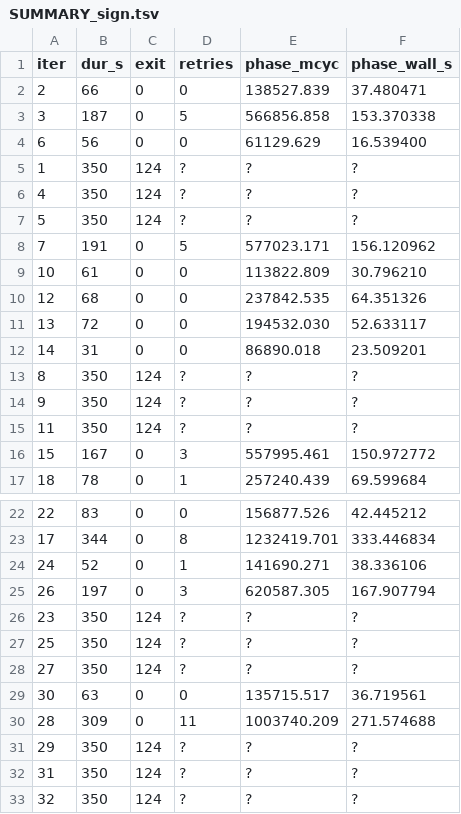
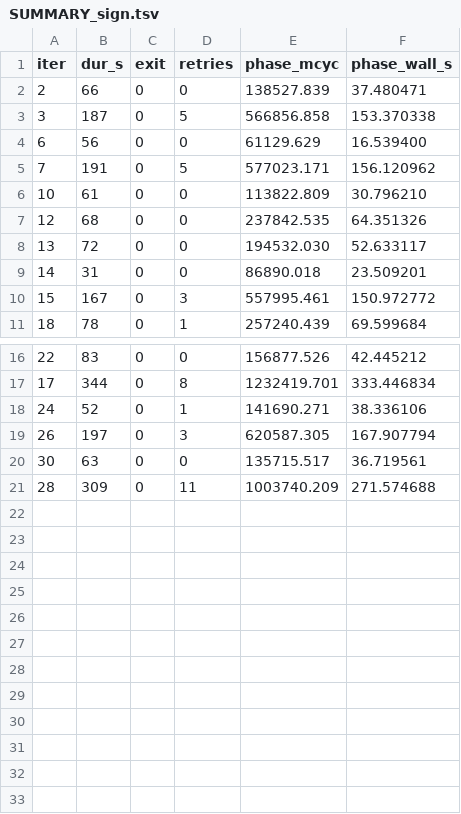
Before and after one commit to yhwkorea/compact-SQIsign, a TSV file: bench-results/results_compare/klkl25/lvl1/lvl1/SUMMARY_sign.tsv, drawn as a sheet; only a part is shown, gaps mark what is left out.

```diff
--- a/bench-results/results_compare/klkl25/lvl1/lvl1/SUMMARY_sign.tsv
+++ b/bench-results/results_compare/klkl25/lvl1/lvl1/SUMMARY_sign.tsv
@@ -4,5 +4,2 @@ iter	dur_s	exit	retries	phase_mcyc	phase_wall_s
 6	56	0	0	61129.629	16.539400
-1	350	124	?	?	?
-4	350	124	?	?	?
-5	350	124	?	?	?
 7	191	0	5	577023.171	156.120962
@@ -12,5 +9,2 @@ iter	dur_s	exit	retries	phase_mcyc	phase_wall_s
 14	31	0	0	86890.018	23.509201
-8	350	124	?	?	?
-9	350	124	?	?	?
-11	350	124	?	?	?
 15	167	0	3	557995.461	150.972772
@@ -25,9 +19,3 @@ iter	dur_s	exit	retries	phase_mcyc	phase_wall_s
 26	197	0	3	620587.305	167.907794
-23	350	124	?	?	?
-25	350	124	?	?	?
-27	350	124	?	?	?
 30	63	0	0	135715.517	36.719561
 28	309	0	11	1003740.209	271.574688
-29	350	124	?	?	?
-31	350	124	?	?	?
-32	350	124	?	?	?
```
Also changed, not shown: bench-results/results_compare/klkl25/lvl1/lvl1/SUMMARY_verify.tsv, bench-results/results_compare/klkl25/lvl3/lvl3/SUMMARY_sign.tsv, 1 other file.
